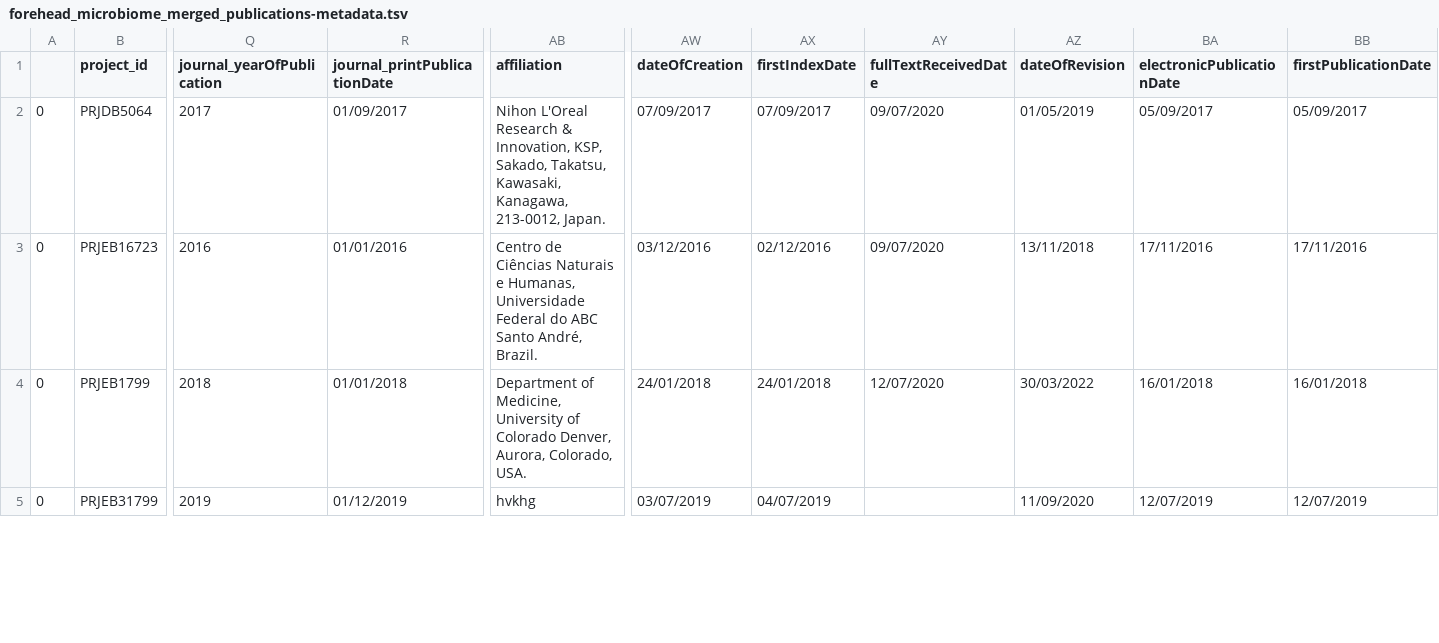
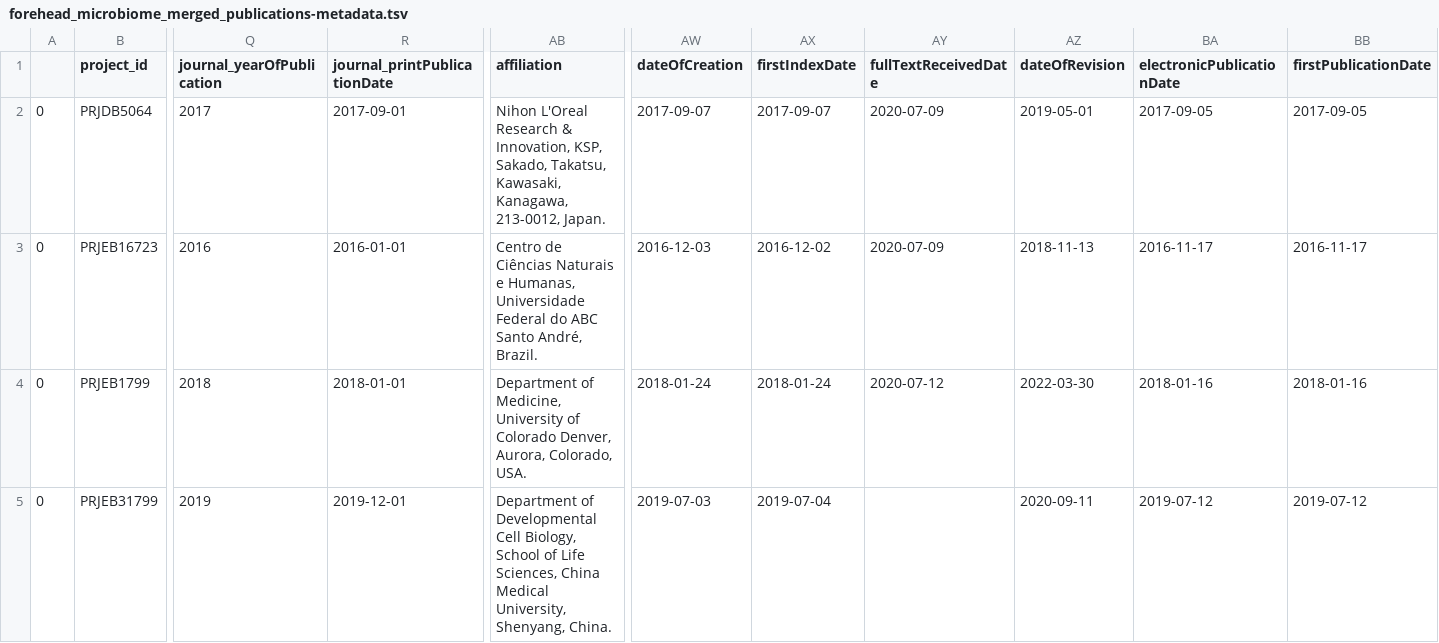
Before and after one commit to BiomeResearchTeam/MADAME, a TSV file: Downloads/forehead_microbiome/forehead_microbiome_merged_publications-metadata.tsv, drawn as a sheet; only a part is shown, gaps mark what is left out; the diff covers the shown part only; the diff names each change by its address in the sheet, - before the commit and + after, or states it on an @@ line.

```diff
--- a/Downloads/forehead_microbiome/forehead_microbiome_merged_publications-metadata.tsv
+++ b/Downloads/forehead_microbiome/forehead_microbiome_merged_publications-metadata.tsv
-R2 (journal_printPublicationDate): 01/09/2017
+R2 (journal_printPublicationDate): 2017-09-01
-AW2 (dateOfCreation): 07/09/2017
+AW2 (dateOfCreation): 2017-09-07
-AX2 (firstIndexDate): 07/09/2017
+AX2 (firstIndexDate): 2017-09-07
-AY2:AY3 (fullTextReceivedDate): 09/07/2020
+AY2:AY3 (fullTextReceivedDate): 2020-07-09
-AZ2 (dateOfRevision): 01/05/2019
+AZ2 (dateOfRevision): 2019-05-01
-BA2 (electronicPublicationDate): 05/09/2017
+BA2 (electronicPublicationDate): 2017-09-05
-BB2 (firstPublicationDate): 05/09/2017
+BB2 (firstPublicationDate): 2017-09-05
-R3 (journal_printPublicationDate): 01/01/2016
+R3 (journal_printPublicationDate): 2016-01-01
-AW3 (dateOfCreation): 03/12/2016
+AW3 (dateOfCreation): 2016-12-03
-AX3 (firstIndexDate): 02/12/2016
+AX3 (firstIndexDate): 2016-12-02
-AZ3 (dateOfRevision): 13/11/2018
+AZ3 (dateOfRevision): 2018-11-13
-BA3 (electronicPublicationDate): 17/11/2016
+BA3 (electronicPublicationDate): 2016-11-17
-BB3 (firstPublicationDate): 17/11/2016
+BB3 (firstPublicationDate): 2016-11-17
-R4 (journal_printPublicationDate): 01/01/2018
+R4 (journal_printPublicationDate): 2018-01-01
-AW4 (dateOfCreation): 24/01/2018
+AW4 (dateOfCreation): 2018-01-24
-AX4 (firstIndexDate): 24/01/2018
+AX4 (firstIndexDate): 2018-01-24
-AY4 (fullTextReceivedDate): 12/07/2020
+AY4 (fullTextReceivedDate): 2020-07-12
-AZ4 (dateOfRevision): 30/03/2022
+AZ4 (dateOfRevision): 2022-03-30
-BA4 (electronicPublicationDate): 16/01/2018
+BA4 (electronicPublicationDate): 2018-01-16
-BB4 (firstPublicationDate): 16/01/2018
+BB4 (firstPublicationDate): 2018-01-16
-R5 (journal_printPublicationDate): 01/12/2019
+R5 (journal_printPublicationDate): 2019-12-01
-AB5 (affiliation): hvkhg
+AB5 (affiliation): Department of Developmental Cell Biology, School of Life Sciences, China Medical University, Shenyang, China.
-AW5 (dateOfCreation): 03/07/2019
+AW5 (dateOfCreation): 2019-07-03
-AX5 (firstIndexDate): 04/07/2019
+AX5 (firstIndexDate): 2019-07-04
-AZ5 (dateOfRevision): 11/09/2020
+AZ5 (dateOfRevision): 2020-09-11
-BA5 (electronicPublicationDate): 12/07/2019
+BA5 (electronicPublicationDate): 2019-07-12
-BB5 (firstPublicationDate): 12/07/2019
+BB5 (firstPublicationDate): 2019-07-12
```
Also changed, not shown: 61 edited cells elsewhere in this file, 6 other files.
